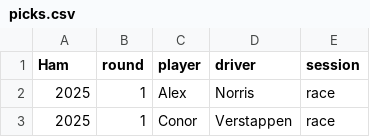
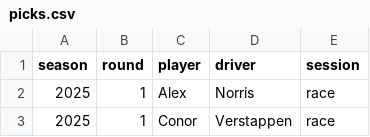
Before and after one commit to LawrenceParker/F1-Pickems, a CSV file: picks.csv, drawn as a sheet; only a part is shown.

Commit message:
Update picks.csv

```diff
--- a/picks.csv
+++ b/picks.csv
@@ -1,2 +1,2 @@
-Ham,round,player,driver,session
+season,round,player,driver,session
 2025,1,Alex,Norris,race
```
